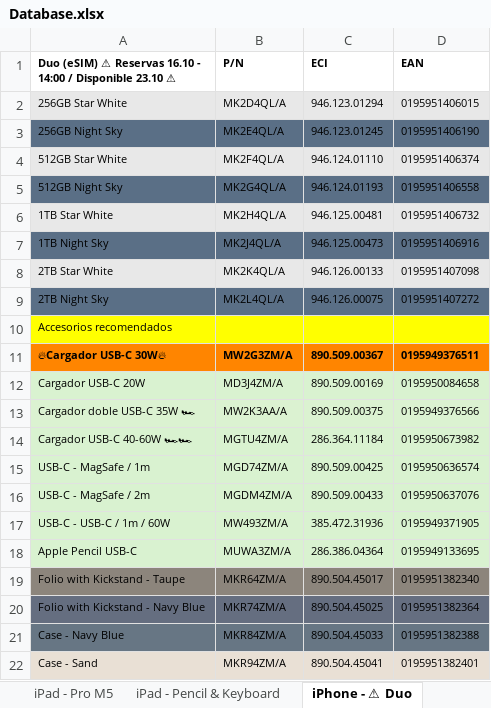
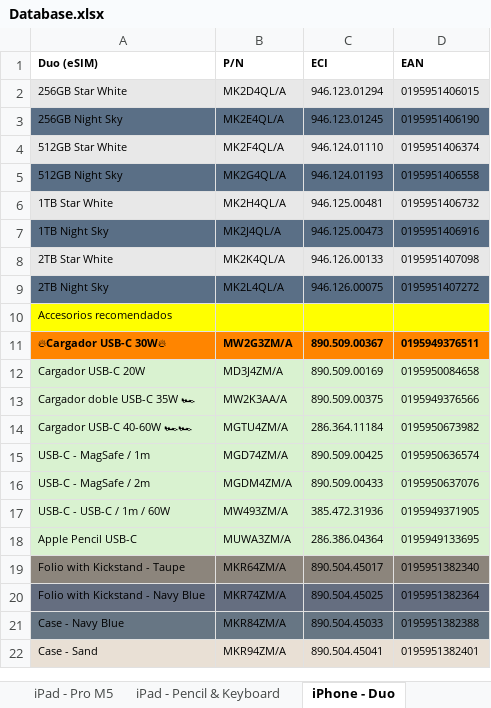
Before and after one commit to ASECIAlicante/referencias, an Excel workbook: Database.xlsx, sheet iPhone - Duo, drawn as a sheet; values as stored, in another font and other column widths than the file's, no borders; the diff names each change by its address in the sheet, - before the commit and + after, or states it on an @@ line.

```diff
--- a/Database.xlsx (sheet iPhone - Duo)
+++ b/Database.xlsx (sheet iPhone - Duo)
-sheet tab: iPhone - ⚠ Duo
+sheet tab: iPhone - Duo
-A1: Duo (eSIM) ⚠ Reservas 16.10 - 14:00 / Disponible 23.10 ⚠
+A1: Duo (eSIM)
```
Also changed, not shown: sheet iPhone - DEMO, sheet iPad - Pro M5, 9 other files.
